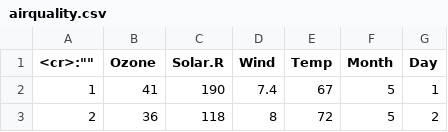
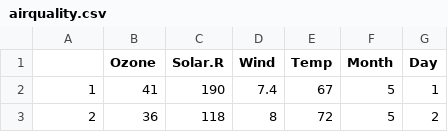
Before and after one commit to justinbloomfield/uninotes, a CSV file: Y1S1/STAT1008/ST1008AS1/airquality.csv, drawn as a sheet; only a part is shown.

```diff
--- a/Y1S1/STAT1008/ST1008AS1/airquality.csv
+++ b/Y1S1/STAT1008/ST1008AS1/airquality.csv
@@ -1,2 +1,2 @@
-<cr>:"","Ozone","Solar.R","Wind","Temp","Month","Day"
+"","Ozone","Solar.R","Wind","Temp","Month","Day"
 "1",41,190,7.4,67,5,1
```
Also changed, not shown: 8 other files.
